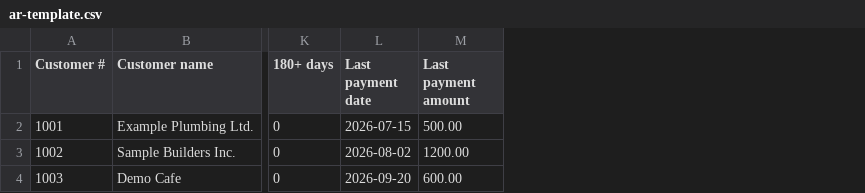
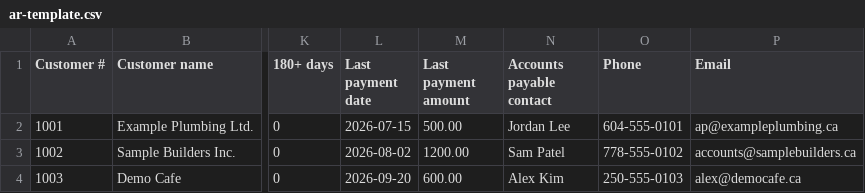
Before and after one commit to dylangoalie2166-rgb/dylangoalie2166-rgb.github.io, a CSV file: ar-template.csv, drawn as a sheet; only a part is shown, gaps mark what is left out; the diff names each change by its address in the sheet, - before the commit and + after, or states it on an @@ line.

Commit message:
AR template includes contacts

```diff
--- a/ar-template.csv
+++ b/ar-template.csv
+column N (Accounts payable contact), rows 2-4: Jordan Lee | Sam Patel | Alex Kim
+column O (Phone), rows 2-4: 604-555-0101 | 778-555-0102 | 250-555-0103
+column P (Email), rows 2-4: ap@exampleplumbing.ca | accounts@samplebuilders.ca | alex@democafe.ca
```
Also changed, not shown: 1 other file.
